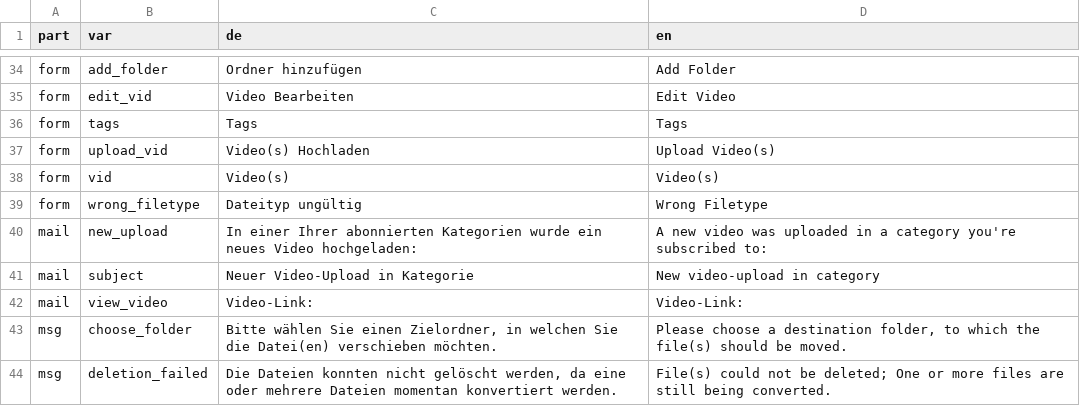
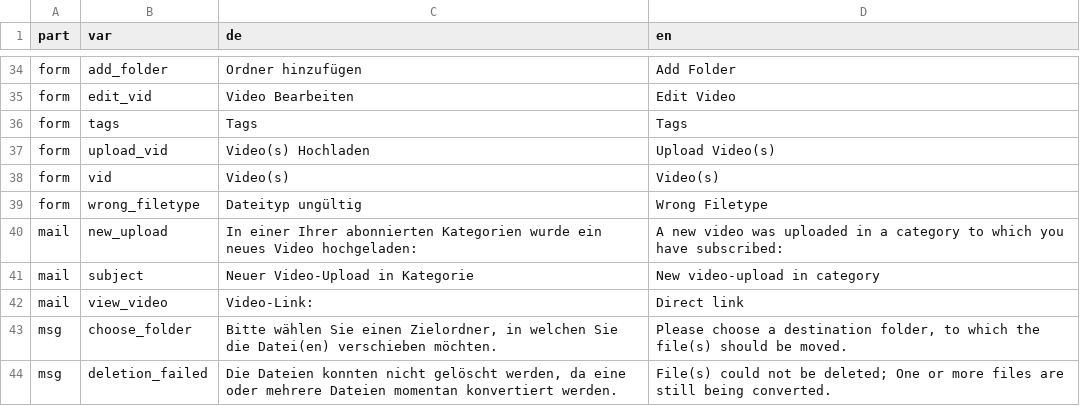
Before and after one commit to mstuder/VideoManager, a CSV file: lang/lang.csv, drawn as a sheet; only a part is shown, gaps mark what is left out.

```diff
--- a/lang/lang.csv
+++ b/lang/lang.csv
@@ -39,5 +39,5 @@ form;vid;"Video(s)";"Video(s)"
 form;wrong_filetype;"Dateityp ungültig";"Wrong Filetype"
-mail;new_upload;"In einer Ihrer abonnierten Kategorien wurde ein neues Video hochgeladen: ";"A new video was uploaded in a category you're subscribed to: "
+mail;new_upload;"In einer Ihrer abonnierten Kategorien wurde ein neues Video hochgeladen: ";"A new video was uploaded in a category to which you have subscribed: "
 mail;subject;"Neuer Video-Upload in Kategorie ";"New video-upload in category "
-mail;view_video;"Video-Link: ";"Video-Link: "
+mail;view_video;"Video-Link: ";"Direct link"
 msg;choose_folder;"Bitte wählen Sie einen Zielordner, in welchen Sie die Datei(en) verschieben möchten.";"Please choose a destination folder, to which the file(s) should be moved."
```
Also changed, not shown: 3 other files.
